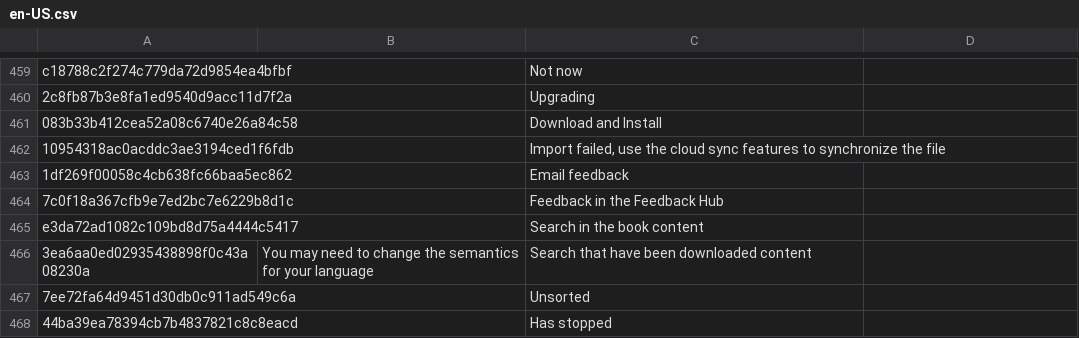
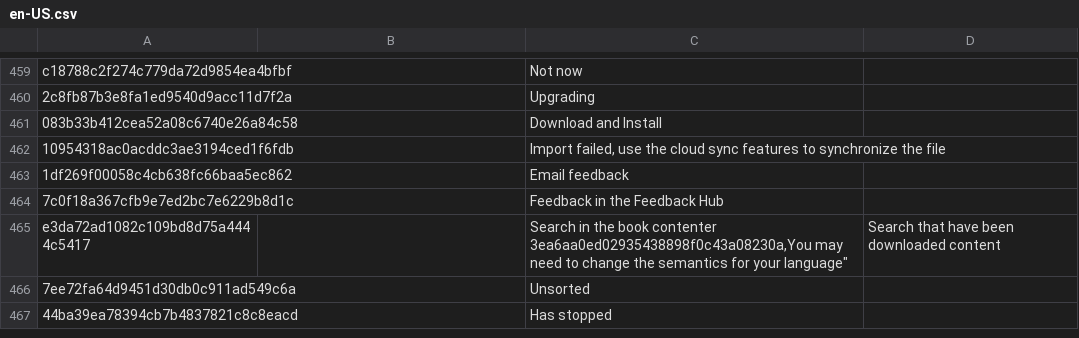
Before and after one commit to yinyue200/FlyReaderTranslation, a CSV file: FlyReaderMultilingualResourcesSolution/WebApplication1/en-US.csv, drawn as a sheet; only a part is shown, gaps mark what is left out.

Commit message:
Update en-US.csv

```diff
--- a/FlyReaderMultilingualResourcesSolution/WebApplication1/en-US.csv
+++ b/FlyReaderMultilingualResourcesSolution/WebApplication1/en-US.csv
@@ -464,4 +464,4 @@ c18788c2f274c779da72d9854ea4bfbf," ","Not now",
 7c0f18a367cfb9e7ed2bc7e6229b8d1c," ","Feedback in the Feedback Hub",
-e3da72ad1082c109bd8d75a4444c5417," ","Search in the book content",
-3ea6aa0ed02935438898f0c43a08230a,"You may need to change the semantics for your language","Search that have been downloaded content",
+e3da72ad1082c109bd8d75a4444c5417," ","Search in the book contenter
+3ea6aa0ed02935438898f0c43a08230a,"You may need to change the semantics for your language","Search that have been downloaded content",
 7ee72fa64d9451d30db0c911ad549c6a," ","Unsorted",
```
